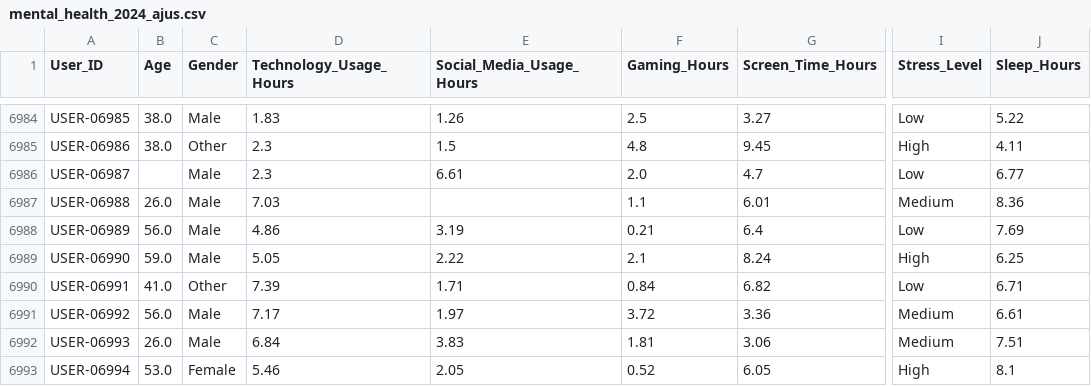
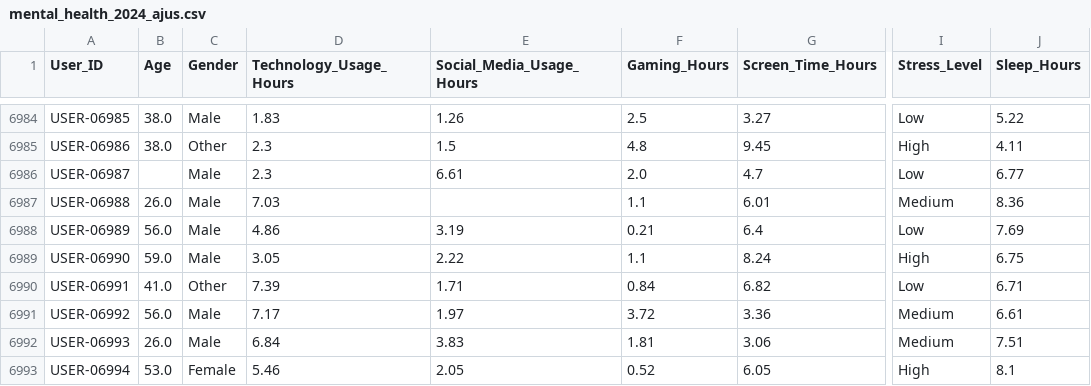
Before and after one commit to DanielTusarma/dataset_dt, a CSV file: mental_health_2024_ajus.csv, drawn as a sheet; only a part is shown, gaps mark what is left out; the diff covers the shown part only; the diff names each change by its address in the sheet, - before the commit and + after, or states it on an @@ line.

Commit message:
Update mental_health_2024_ajus.csv

```diff
--- a/mental_health_2024_ajus.csv
+++ b/mental_health_2024_ajus.csv
-D6989 (Technology_Usage_Hours): 5.05
+D6989 (Technology_Usage_Hours): 3.05
-F6989 (Gaming_Hours): 2.1
+F6989 (Gaming_Hours): 1.1
-J6989 (Sleep_Hours): 6.25
+J6989 (Sleep_Hours): 6.75
```
Also changed, not shown: 148 edited cells elsewhere in this file.
